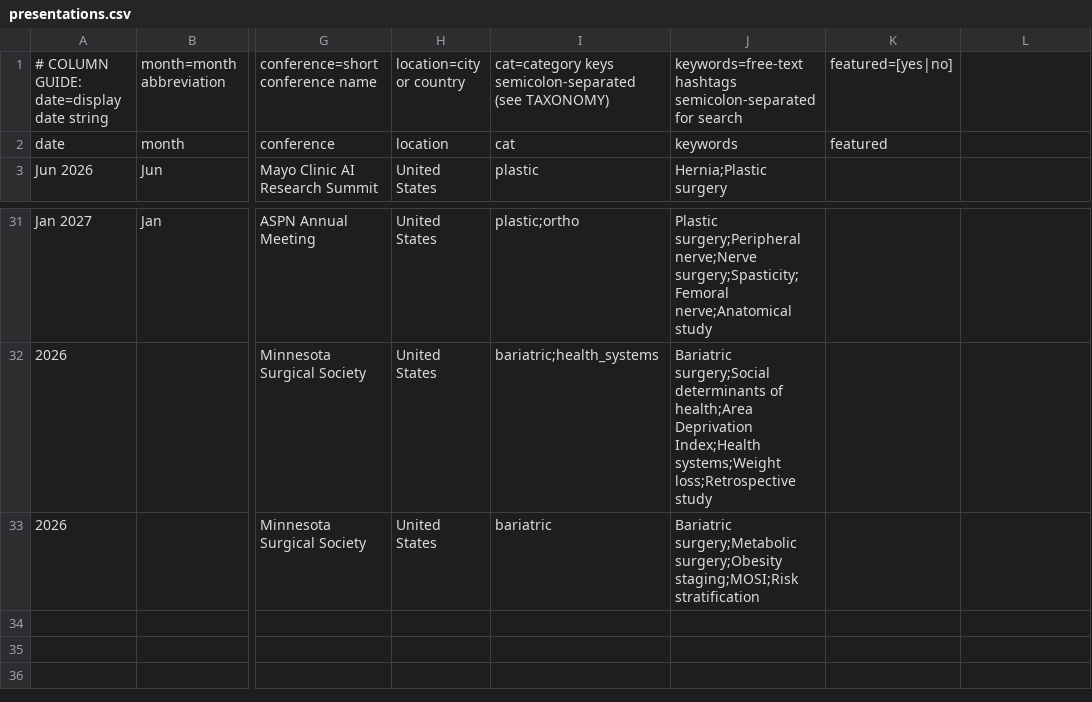
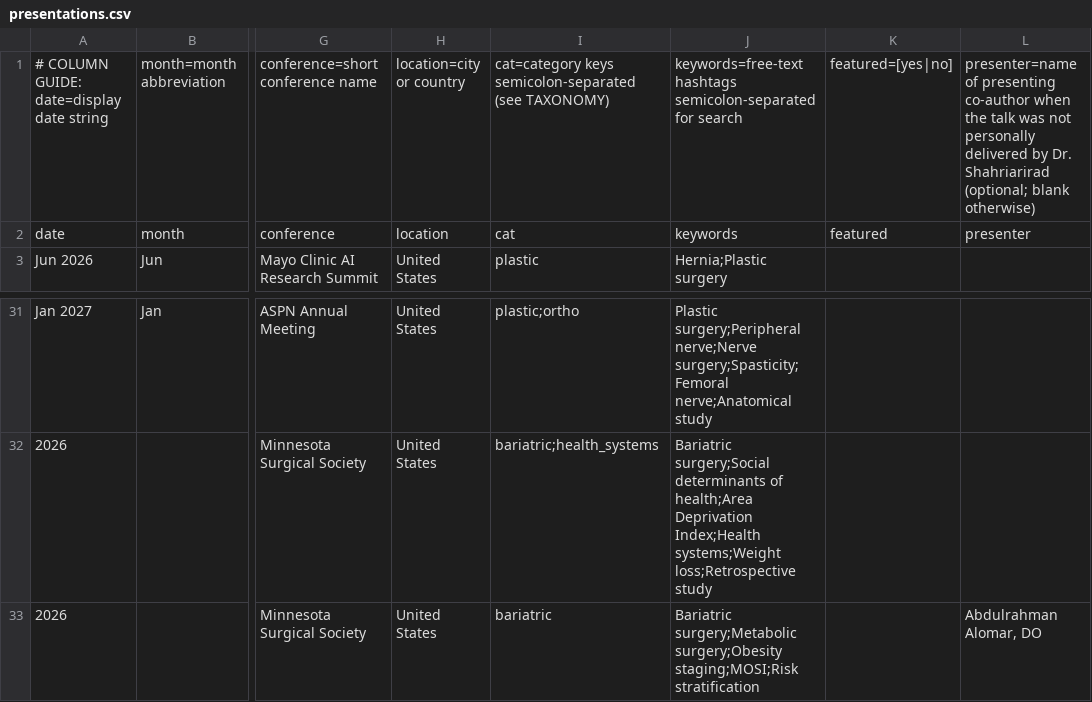
Before and after one commit to SoRRad/RezaShahriarirad_CV, a CSV file: data/presentations.csv, drawn as a sheet; only a part is shown, gaps mark what is left out; the diff names each change by its address in the sheet, - before the commit and + after, or states it on an @@ line.

```diff
--- a/data/presentations.csv
+++ b/data/presentations.csv
-L1: (empty)
+L1: presenter=name of presenting co-author when the talk was not personally delivered by Dr. Shahriarirad (optional; blank otherwise)
-L2: (empty)
+L2: presenter
-L33: (empty)
+L33: Abdulrahman Alomar, DO
```
Also changed, not shown: 8 other files.
